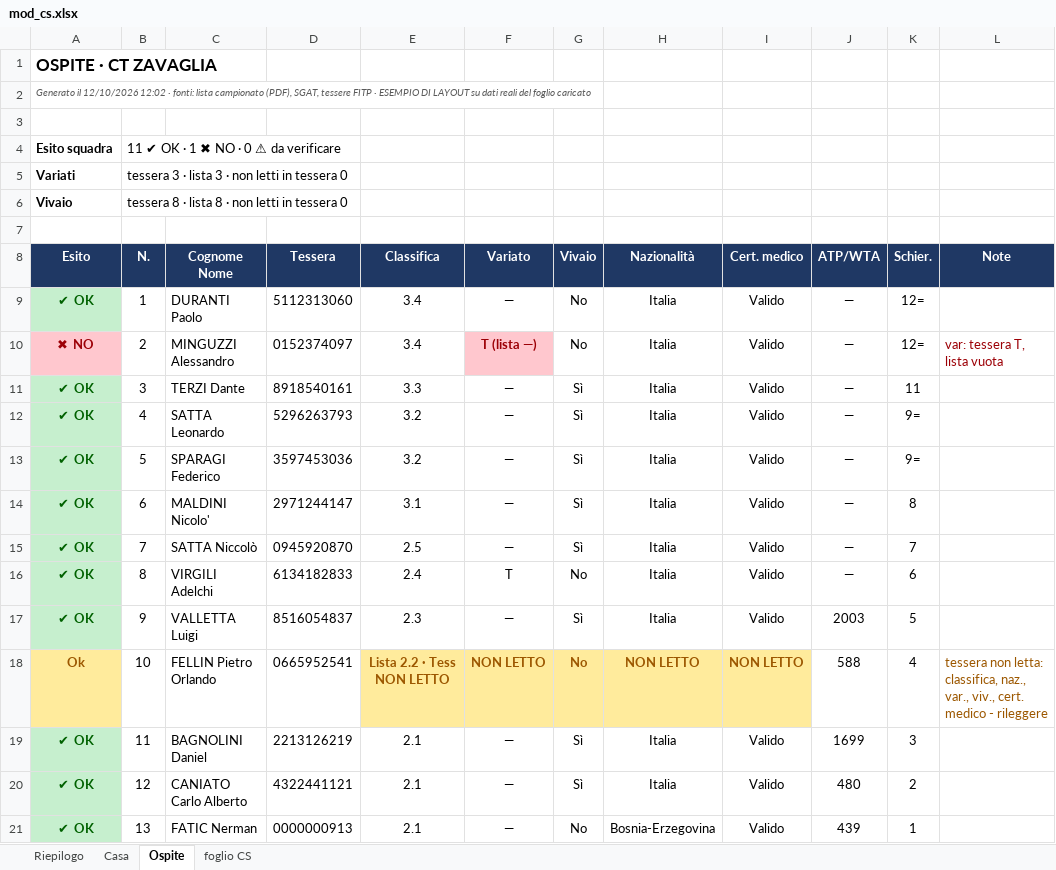
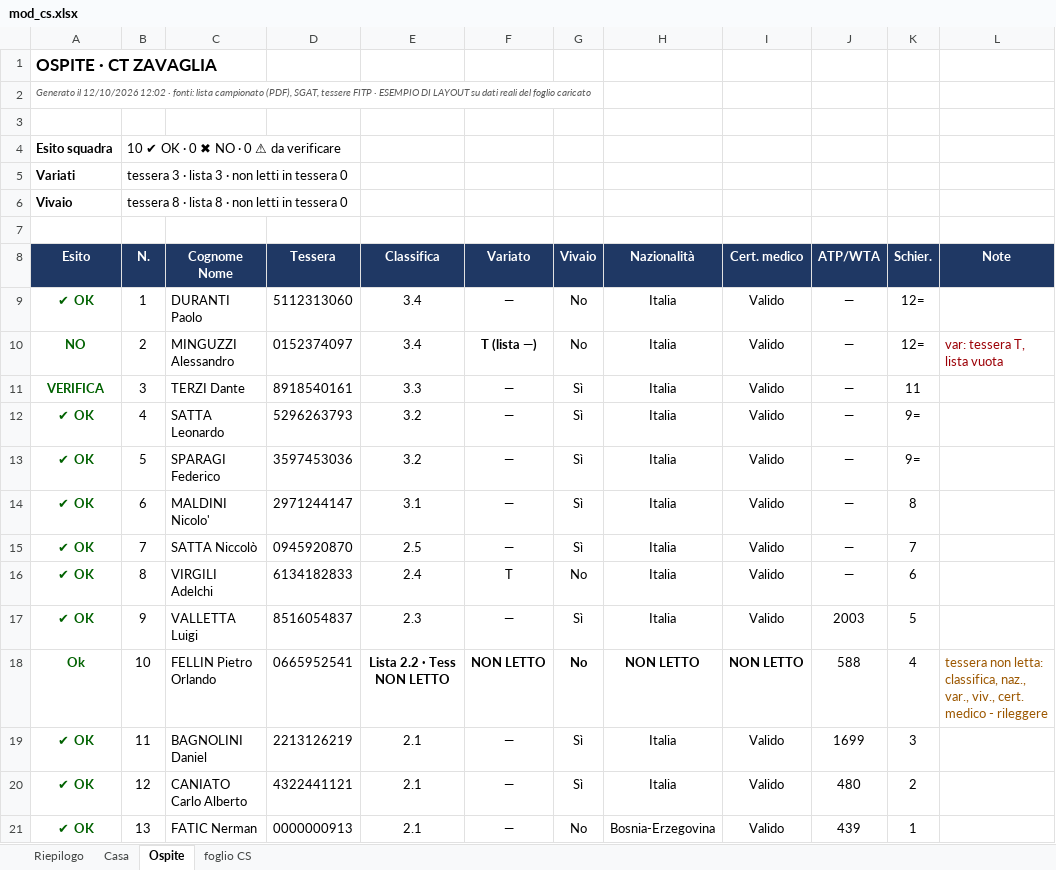
Before and after one commit to nikgag/TASK-automation, an Excel workbook: data/mod_cs.xlsx, sheet Ospite, drawn as a sheet; only a part is shown; values as stored, in another font and other column widths than the file's, no borders; conditional formats not drawn; the diff names each change by its address in the sheet, - before the commit and + after, or states it on an @@ line.

```diff
--- a/data/mod_cs.xlsx (sheet Ospite)
+++ b/data/mod_cs.xlsx (sheet Ospite)
-B4 (N.): 11 ✔ OK · 1 ✖ NO · 0 ⚠ da verificare
+B4 (N.): 10 ✔ OK · 0 ✖ NO · 0 ⚠ da verificare
-A9 fill: #C6EFCE
+A9 fill: none
-A10 (Esito): ✖ NO
+A10 (Esito): NO
@@ A10 fill: #FFC7CE → none, text colour: #9C0006 → #006100 @@
@@ F10 fill: #FFC7CE → none, text colour: #9C0006 → black @@
-A11 (Esito): ✔ OK
+A11 (Esito): VERIFICA
-A11:A17 fill: #C6EFCE
+A11:A17 fill: none
@@ A18 fill: #FFEB9C → none, text colour: #9C5700 → #006100 @@
@@ E18:I18 fill: #FFEB9C → none, text colour: #9C5700 → black @@
-A19:A21 fill: #C6EFCE
+A19:A21 fill: none
```
Also changed, not shown: sheet Casa, sheet foglio CS, sheet Riepilogo, 4 other files.
